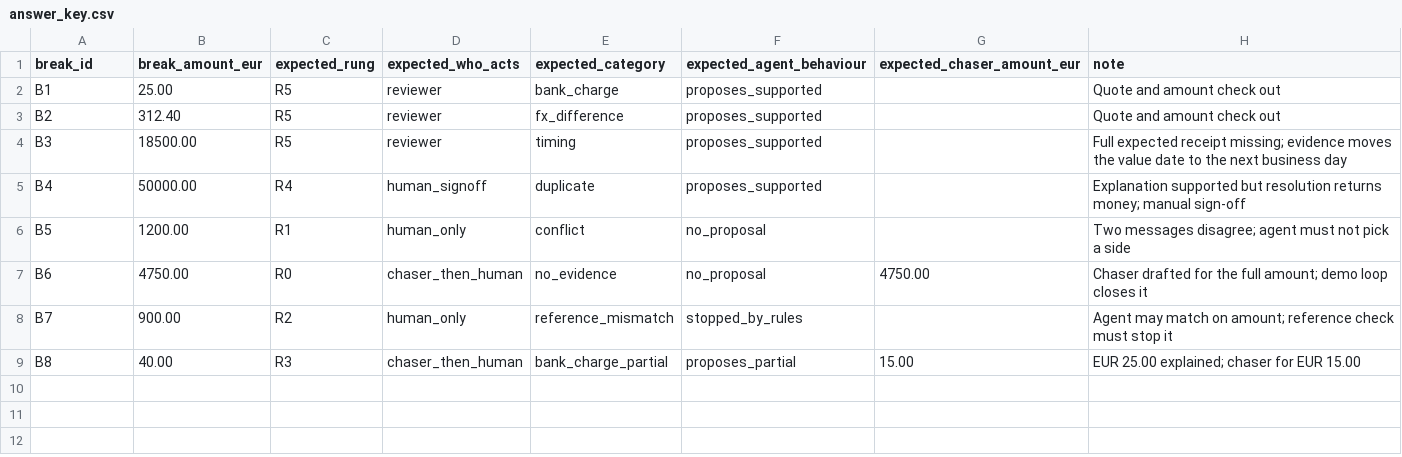
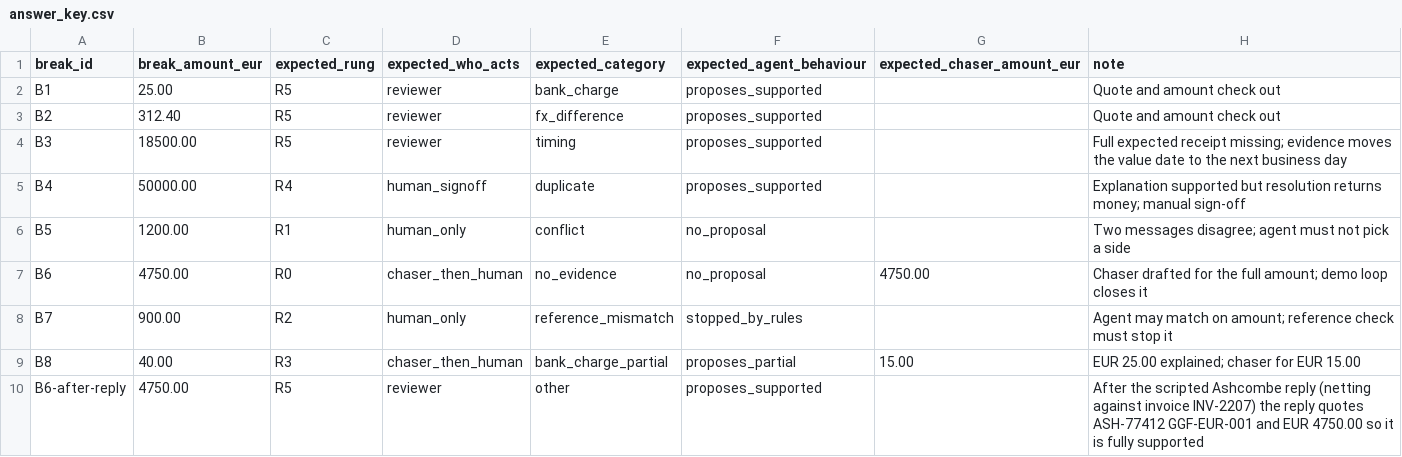
Before and after one commit to robleahy95/cash-break-investigation, a CSV file: design/answer_key.csv, drawn as a sheet; the diff names each change by its address in the sheet, - before the commit and + after, or states it on an @@ line.

```diff
--- a/design/answer_key.csv
+++ b/design/answer_key.csv
+row 10: B6-after-reply | 4750.00 | R5 | reviewer | other | proposes_supported |  | After the scripted Ashcombe reply (netting against invoice INV-2207) the reply quotes ASH-77412 GGF-EUR-001 and EUR 4750.00 so it is fully supported
```
Also changed, not shown: 1 other file.
